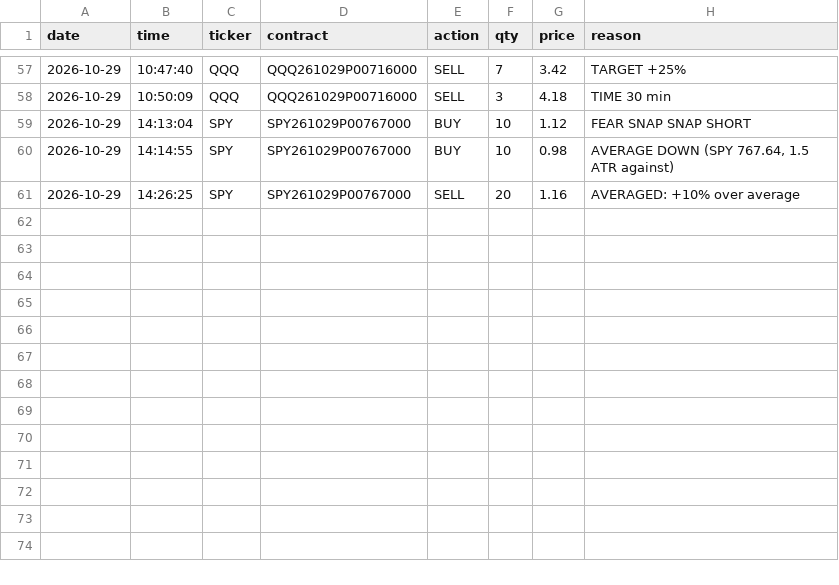
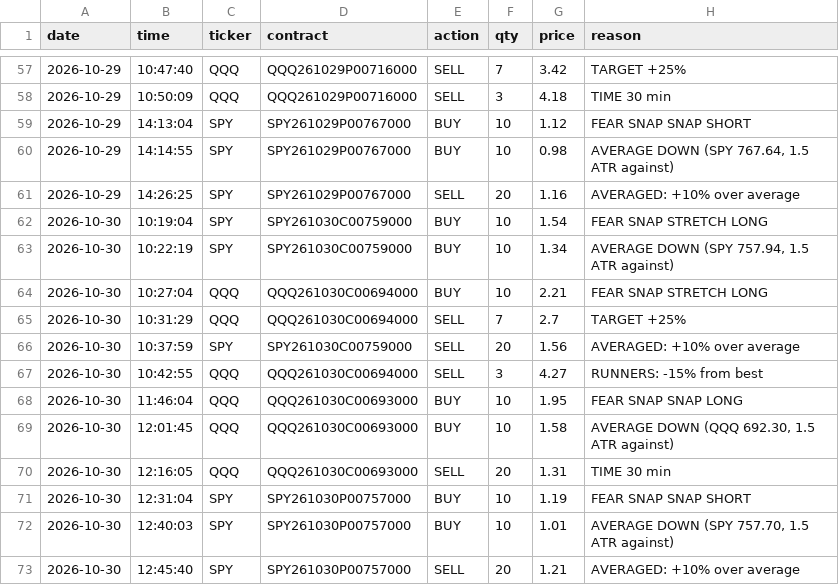
Before and after one commit to jnewsom188327/stoch-bot, a CSV file: fear_fills.csv, drawn as a sheet; only a part is shown, gaps mark what is left out.

```diff
--- a/fear_fills.csv
+++ b/fear_fills.csv
@@ -61 +61,13 @@ date,time,ticker,contract,action,qty,price,reason
 2026-10-29,14:26:25,SPY,SPY261029P00767000,SELL,20,1.16,AVERAGED: +10% over average
+2026-10-30,10:19:04,SPY,SPY261030C00759000,BUY,10,1.54,FEAR SNAP STRETCH LONG
+2026-10-30,10:22:19,SPY,SPY261030C00759000,BUY,10,1.34,"AVERAGE DOWN (SPY 757.94, 1.5 ATR against)"
+2026-10-30,10:27:04,QQQ,QQQ261030C00694000,BUY,10,2.21,FEAR SNAP STRETCH LONG
+2026-10-30,10:31:29,QQQ,QQQ261030C00694000,SELL,7,2.7,TARGET +25%
+2026-10-30,10:37:59,SPY,SPY261030C00759000,SELL,20,1.56,AVERAGED: +10% over average
+2026-10-30,10:42:55,QQQ,QQQ261030C00694000,SELL,3,4.27,RUNNERS: -15% from best
+2026-10-30,11:46:04,QQQ,QQQ261030C00693000,BUY,10,1.95,FEAR SNAP SNAP LONG
+2026-10-30,12:01:45,QQQ,QQQ261030C00693000,BUY,10,1.58,"AVERAGE DOWN (QQQ 692.30, 1.5 ATR against)"
+2026-10-30,12:16:05,QQQ,QQQ261030C00693000,SELL,20,1.31,TIME 30 min
+2026-10-30,12:31:04,SPY,SPY261030P00757000,BUY,10,1.19,FEAR SNAP SNAP SHORT
+2026-10-30,12:40:03,SPY,SPY261030P00757000,BUY,10,1.01,"AVERAGE DOWN (SPY 757.70, 1.5 ATR against)"
+2026-10-30,12:45:40,SPY,SPY261030P00757000,SELL,20,1.21,AVERAGED: +10% over average
```
Also changed, not shown: fear_trades.csv, 1 other file.
